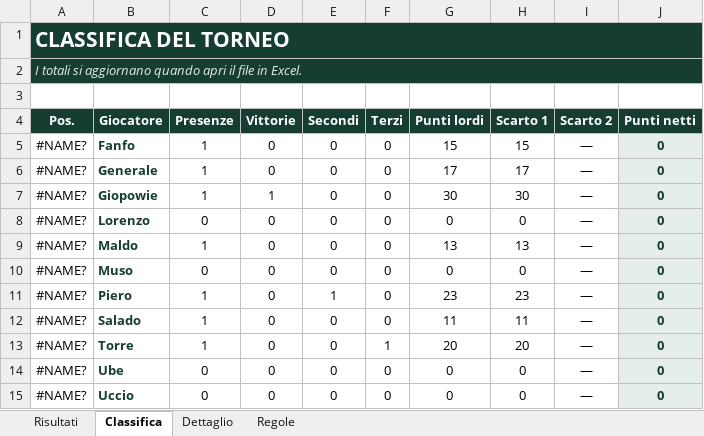
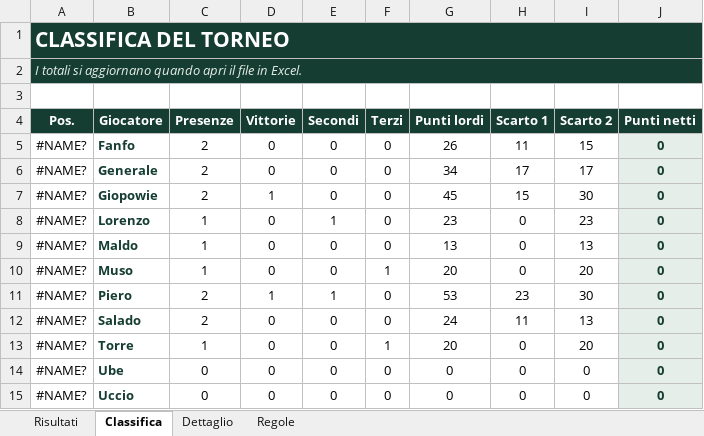
Before and after one commit to giopowie/briscola, an Excel workbook: data/Briscola_League_Automatica.xlsx, sheet Classifica, drawn as a sheet; values as stored, in another font and other column widths than the file's, no borders; the diff names each change by its address in the sheet, - before the commit and + after, or states it on an @@ line.

Commit message:
Add files via upload

```diff
--- a/data/Briscola_League_Automatica.xlsx (sheet Classifica)
+++ b/data/Briscola_League_Automatica.xlsx (sheet Classifica)
-C5:C7 (Presenze): 1
+C5:C7 (Presenze): 2
-G5 (Punti lordi): 15
+G5 (Punti lordi): 26
-H5 (Scarto 1): 15
+H5 (Scarto 1): 11
-I5 (Scarto 2): —
+I5 (Scarto 2): 15
-G6 (Punti lordi): 17
+G6 (Punti lordi): 34
-I6 (Scarto 2): —
+I6 (Scarto 2): 17
-G7 (Punti lordi): 30
+G7 (Punti lordi): 45
-H7 (Scarto 1): 30
+H7 (Scarto 1): 15
-I7 (Scarto 2): —
+I7 (Scarto 2): 30
-C8 (Presenze): 0
+C8 (Presenze): 1
-E8 (Secondi): 0
+E8 (Secondi): 1
-G8 (Punti lordi): 0
+G8 (Punti lordi): 23
-I8 (Scarto 2): —
+I8 (Scarto 2): 23
-H9 (Scarto 1): 13
+H9 (Scarto 1): 0
-I9 (Scarto 2): —
+I9 (Scarto 2): 13
-C10 (Presenze): 0
+C10 (Presenze): 1
-F10 (Terzi): 0
+F10 (Terzi): 1
-G10 (Punti lordi): 0
+G10 (Punti lordi): 20
-I10 (Scarto 2): —
+I10 (Scarto 2): 20
-C11:C12 (Presenze): 1
+C11:C12 (Presenze): 2
-D11 (Vittorie): 0
+D11 (Vittorie): 1
-G11 (Punti lordi): 23
+G11 (Punti lordi): 53
-I11 (Scarto 2): —
+I11 (Scarto 2): 30
-G12 (Punti lordi): 11
+G12 (Punti lordi): 24
-I12 (Scarto 2): —
+I12 (Scarto 2): 13
-H13 (Scarto 1): 20
+H13 (Scarto 1): 0
-I13 (Scarto 2): —
+I13 (Scarto 2): 20
-I14:I15 (Scarto 2): —
+I14:I15 (Scarto 2): 0
```
Also changed, not shown: sheet Dettaglio, sheet Risultati.
